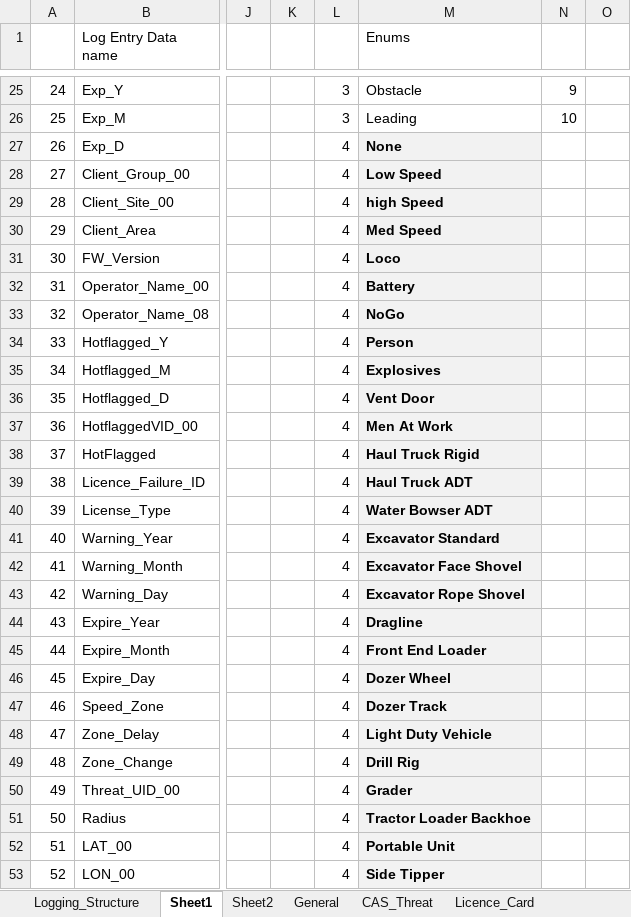
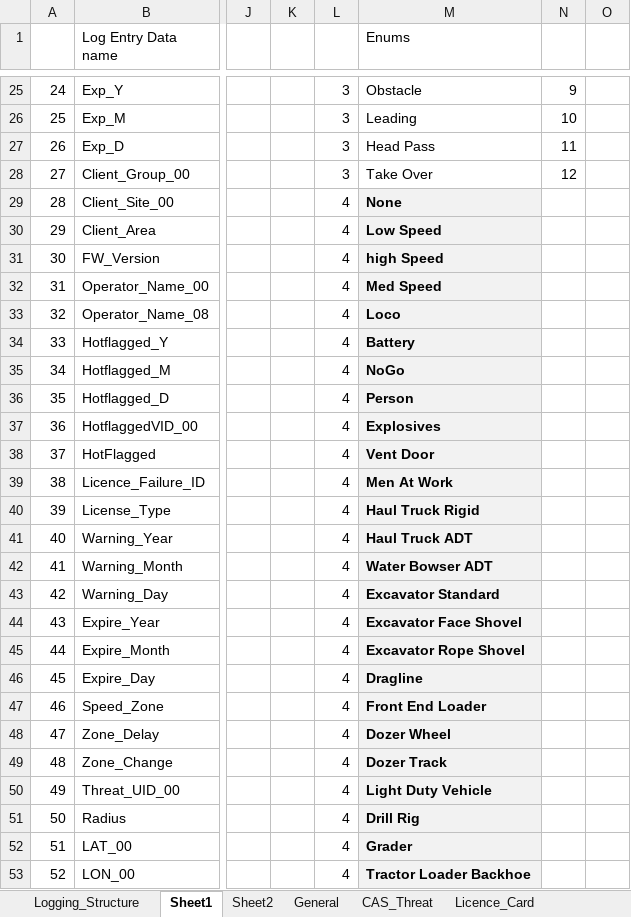
Before and after one commit to HermiMernok/Booyco-HMI-Utility, an Excel workbook: Booyco HMI Utility/Resources/Documents/LPD.xlsx, sheet Sheet1, drawn as a sheet; only a part is shown, gaps mark what is left out; values as stored, in another font and other column widths than the file's, no borders; the diff covers the shown part only; the diff names each change by its address in the sheet, - before the commit and + after, or states it on an @@ line.

Commit message:
Updates
Add Scenario over take and head pass in lpd
fix seleectall button toggle

```diff
--- a/Booyco HMI Utility/Resources/Documents/LPD.xlsx (sheet Sheet1)
+++ b/Booyco HMI Utility/Resources/Documents/LPD.xlsx (sheet Sheet1)
-L27:L28: 4
+L27:L28: 3
-M27 (Enums): None
+M27 (Enums): Head Pass
@@ M27:M28 fill: #F2F2F2 → none, bold: on → off @@
-N27: (empty)
+N27: 11
-M28 (Enums): Low Speed
+M28 (Enums): Take Over
-N28: (empty)
+N28: 12
-M29 (Enums): high Speed
+M29 (Enums): None
-M30 (Enums): Med Speed
+M30 (Enums): Low Speed
-M31 (Enums): Loco
+M31 (Enums): high Speed
-M32 (Enums): Battery
+M32 (Enums): Med Speed
-M33 (Enums): NoGo
+M33 (Enums): Loco
-M34 (Enums): Person
+M34 (Enums): Battery
-M35 (Enums): Explosives
+M35 (Enums): NoGo
-M36 (Enums): Vent Door
+M36 (Enums): Person
-M37 (Enums): Men At Work
+M37 (Enums): Explosives
-M38 (Enums): Haul Truck Rigid
+M38 (Enums): Vent Door
-M39 (Enums): Haul Truck ADT
+M39 (Enums): Men At Work
-M40 (Enums): Water Bowser ADT
+M40 (Enums): Haul Truck Rigid
-M41 (Enums): Excavator Standard
+M41 (Enums): Haul Truck ADT
-M42 (Enums): Excavator Face Shovel
+M42 (Enums): Water Bowser ADT
-M43 (Enums): Excavator Rope Shovel
+M43 (Enums): Excavator Standard
-M44 (Enums): Dragline
+M44 (Enums): Excavator Face Shovel
-M45 (Enums): Front End Loader
+M45 (Enums): Excavator Rope Shovel
-M46 (Enums): Dozer Wheel
+M46 (Enums): Dragline
-M47 (Enums): Dozer Track
+M47 (Enums): Front End Loader
-M48 (Enums): Light Duty Vehicle
+M48 (Enums): Dozer Wheel
-M49 (Enums): Drill Rig
+M49 (Enums): Dozer Track
-M50 (Enums): Grader
+M50 (Enums): Light Duty Vehicle
-M51 (Enums): Tractor Loader Backhoe
+M51 (Enums): Drill Rig
-M52 (Enums): Portable Unit
+M52 (Enums): Grader
-M53 (Enums): Side Tipper
+M53 (Enums): Tractor Loader Backhoe
```
Also changed, not shown: 36 edited cells elsewhere in this sheet, 2 other files.
